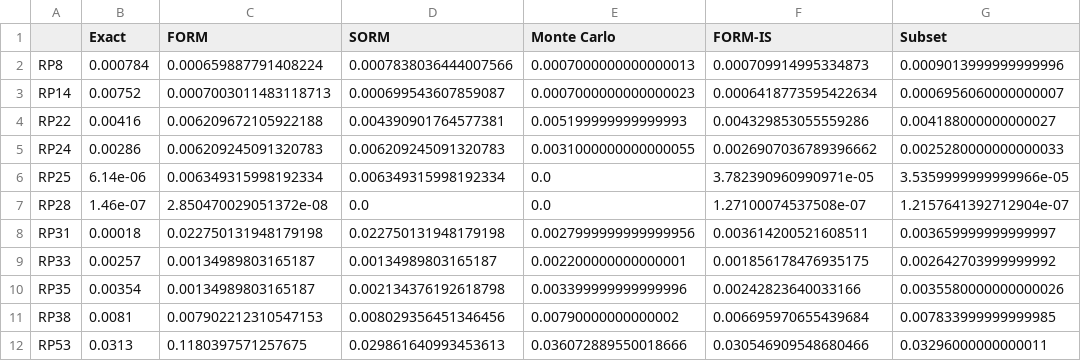
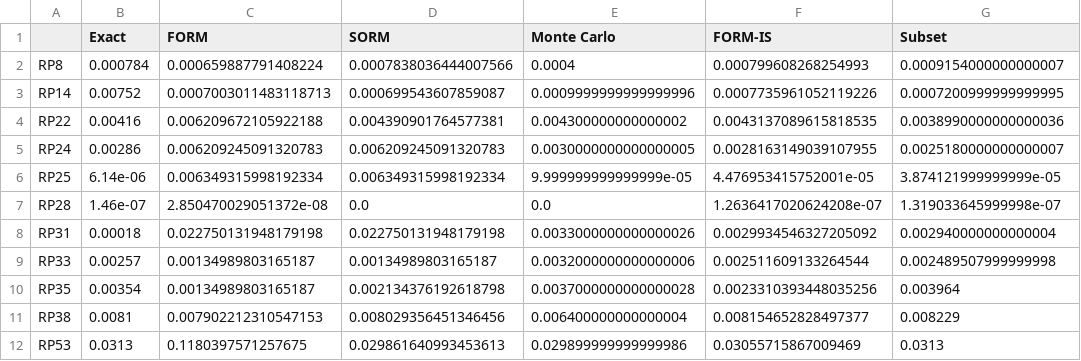
Before and after one commit to openturns/otbenchmark, a CSV file: examples/reliability_benchmark_table-output.csv, drawn as a sheet; only a part is shown; the diff covers the shown part only.

```diff
--- a/examples/reliability_benchmark_table-output.csv
+++ b/examples/reliability_benchmark_table-output.csv
@@ -1,12 +1,12 @@
 ,Exact,FORM,SORM,Monte Carlo,FORM-IS,Subset
-RP8,0.000784,0.000659887791408224,0.0007838036444007566,0.0007000000000000013,0.000709914995334873,0.0009013999999999996
-RP14,0.00752,0.0007003011483118713,0.000699543607859087,0.0007000000000000023,0.0006418773595422634,0.0006956060000000007
-RP22,0.00416,0.006209672105922188,0.004390901764577381,0.005199999999999993,0.004329853055559286,0.004188000000000027
-RP24,0.00286,0.006209245091320783,0.006209245091320783,0.0031000000000000055,0.0026907036789396662,0.0025280000000000033
-RP25,6.14e-06,0.006349315998192334,0.006349315998192334,0.0,3.782390960990971e-05,3.5359999999999966e-05
-RP28,1.46e-07,2.850470029051372e-08,0.0,0.0,1.27100074537508e-07,1.2157641392712904e-07
-RP31,0.00018,0.022750131948179198,0.022750131948179198,0.0027999999999999956,0.003614200521608511,0.003659999999999997
-RP33,0.00257,0.00134989803165187,0.00134989803165187,0.002200000000000001,0.001856178476935175,0.002642703999999992
-RP35,0.00354,0.00134989803165187,0.002134376192618798,0.003399999999999996,0.00242823640033166,0.0035580000000000026
-RP38,0.0081,0.007902212310547153,0.008029356451346456,0.00790000000000002,0.006695970655439684,0.007833999999999985
-RP53,0.0313,0.1180397571257675,0.029861640993453613,0.036072889550018666,0.030546909548680466,0.03296000000000011
+RP8,0.000784,0.000659887791408224,0.0007838036444007566,0.0004,0.000799608268254993,0.0009154000000000007
+RP14,0.00752,0.0007003011483118713,0.000699543607859087,0.0009999999999999996,0.0007735961052119226,0.0007200999999999995
+RP22,0.00416,0.006209672105922188,0.004390901764577381,0.004300000000000002,0.0043137089615818535,0.0038990000000000036
+RP24,0.00286,0.006209245091320783,0.006209245091320783,0.0030000000000000005,0.0028163149039107955,0.0025180000000000007
+RP25,6.14e-06,0.006349315998192334,0.006349315998192334,9.999999999999999e-05,4.476953415752001e-05,3.874121999999999e-05
+RP28,1.46e-07,2.850470029051372e-08,0.0,0.0,1.2636417020624208e-07,1.319033645999998e-07
+RP31,0.00018,0.022750131948179198,0.022750131948179198,0.0033000000000000026,0.0029934546327205092,0.002940000000000004
+RP33,0.00257,0.00134989803165187,0.00134989803165187,0.0032000000000000006,0.002511609133264544,0.002489507999999998
+RP35,0.00354,0.00134989803165187,0.002134376192618798,0.0037000000000000028,0.0023310393448035256,0.003964
+RP38,0.0081,0.007902212310547153,0.008029356451346456,0.006400000000000004,0.008154652828497377,0.008229
+RP53,0.0313,0.1180397571257675,0.029861640993453613,0.029899999999999986,0.03055715867009469,0.0313
```
Also changed, not shown: 39 edited cells elsewhere in this file, 10 other files.
